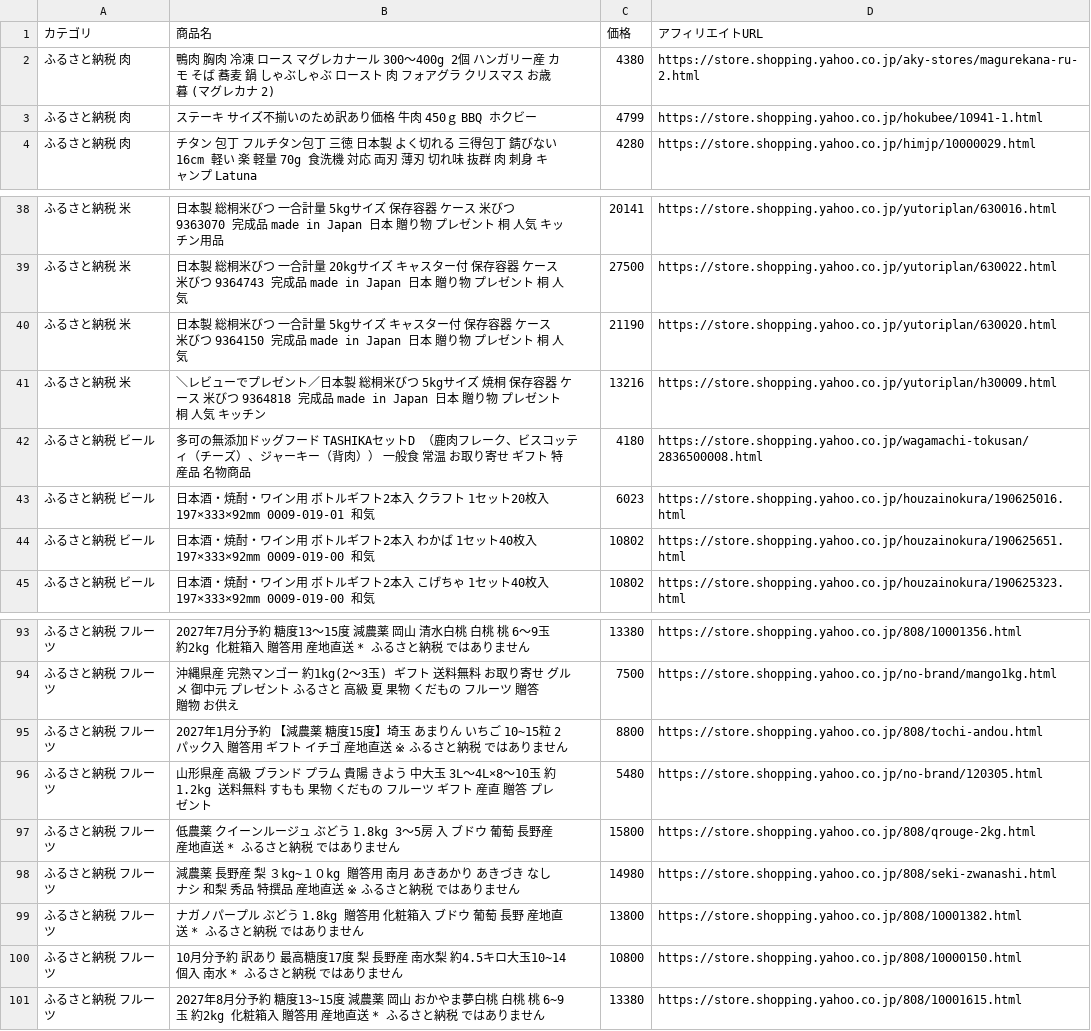
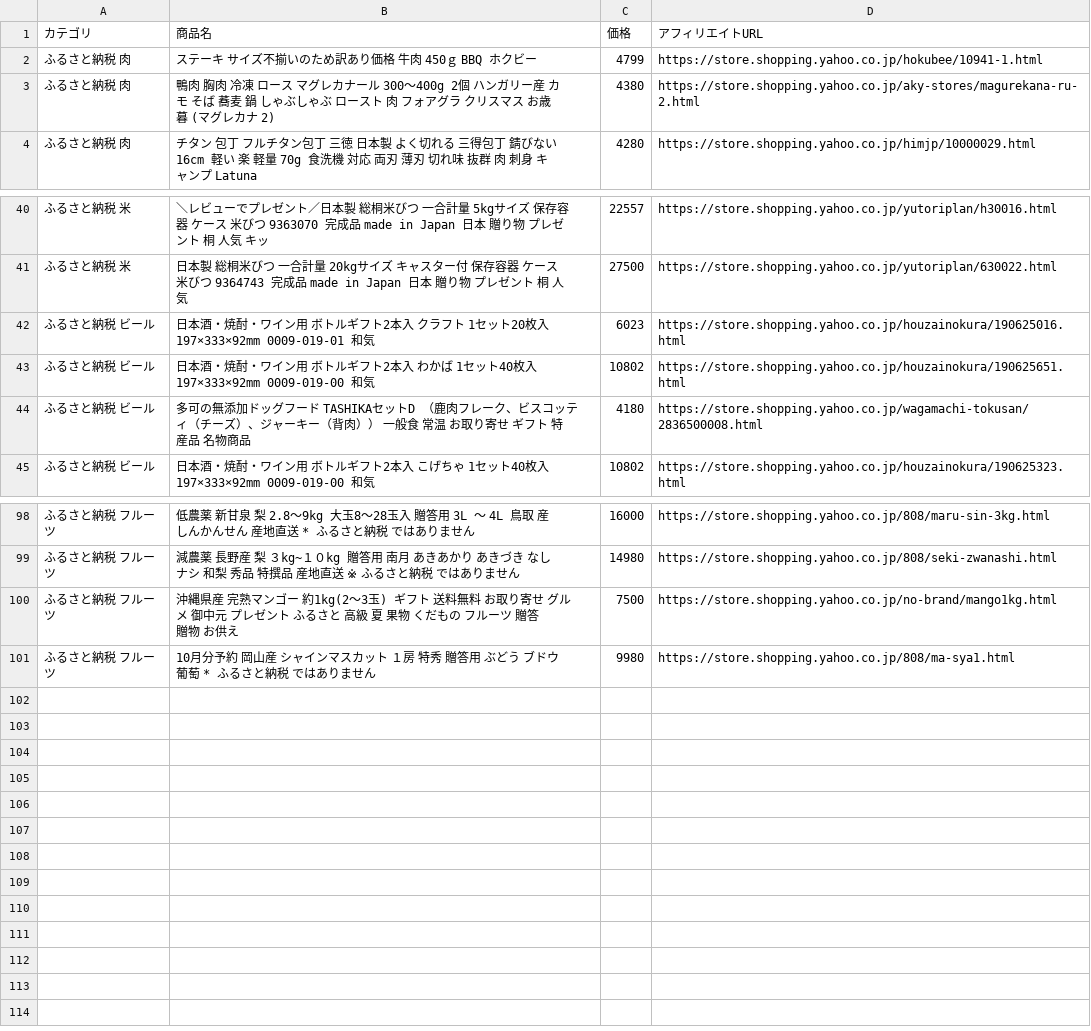
Before and after one commit to nrh44702-cell/yahoo-furusato, a CSV file: affiliate_products.csv, drawn as a sheet; only a part is shown, gaps mark what is left out; the diff covers the shown part only.

```diff
--- a/affiliate_products.csv
+++ b/affiliate_products.csv
@@ -1,4 +1,4 @@
 カテゴリ,商品名,価格,アフィリエイトURL
+ふるさと納税 肉,ステーキ サイズ不揃いのため訳あり価格 牛肉 450ｇ BBQ ホクビー,4799,https://store.shopping.yahoo.co.jp/hokubee/10941-1.html
 ふるさと納税 肉,鴨肉 胸肉 冷凍 ロース マグレカナール 300〜400g 2個 ハンガリー産 カモ そば 蕎麦 鍋 しゃぶしゃぶ ロースト 肉 フォアグラ クリスマス お歳暮 (マグレカナ 2),4380,https://store.shopping.yahoo.co.jp/aky-stores/magurekana-ru-2.html
-ふるさと納税 肉,ステーキ サイズ不揃いのため訳あり価格 牛肉 450ｇ BBQ ホクビー,4799,https://store.shopping.yahoo.co.jp/hokubee/10941-1.html
 ふるさと納税 肉,チタン 包丁 フルチタン包丁 三徳 日本製 よく切れる 三得包丁 錆びない 16cm 軽い 楽 軽量 70g 食洗機 対応 両刃 薄刃 切れ味 抜群 肉 刺身 キャンプ Latuna,4280,https://store.shopping.yahoo.co.jp/himjp/10000029.html
@@ -38,8 +40,6 @@
-ふるさと納税 米,日本製 総桐米びつ 一合計量 5kgサイズ 保存容器 ケース 米びつ 9363070 完成品 made in Japan 日本 贈り物 プレゼント 桐 人気 キッチン用品,20141,https://store.shopping.yahoo.co.jp/yutoriplan/630016.html
+ふるさと納税 米,＼レビューでプレゼント／日本製 総桐米びつ 一合計量 5kgサイズ 保存容器 ケース 米びつ 9363070 完成品 made in Japan 日本 贈り物 プレゼント 桐 人気 キッ,22557,https://store.shopping.yahoo.co.jp/yutoriplan/h30016.html
 ふるさと納税 米,日本製 総桐米びつ 一合計量 20kgサイズ キャスター付 保存容器 ケース 米びつ 9364743 完成品 made in Japan 日本 贈り物 プレゼント 桐 人気,27500,https://store.shopping.yahoo.co.jp/yutoriplan/630022.html
-ふるさと納税 米,日本製 総桐米びつ 一合計量 5kgサイズ キャスター付 保存容器 ケース 米びつ 9364150 完成品 made in Japan 日本 贈り物 プレゼント 桐 人気,21190,https://store.shopping.yahoo.co.jp/yutoriplan/630020.html
-ふるさと納税 米,＼レビューでプレゼント／日本製 総桐米びつ 5kgサイズ 焼桐 保存容器 ケース 米びつ 9364818 完成品 made in Japan 日本 贈り物 プレゼント 桐 人気 キッチン,13216,https://store.shopping.yahoo.co.jp/yutoriplan/h30009.html
-ふるさと納税 ビール,多可の無添加ドッグフード TASHIKAセットD （鹿肉フレーク、ビスコッティ（チーズ）、ジャーキー（背肉）） 一般食 常温 お取り寄せ ギフト 特産品 名物商品,4180,https://store.shopping.yahoo.co.jp/wagamachi-tokusan/2836500008.html
 ふるさと納税 ビール,日本酒・焼酎・ワイン用 ボトルギフト2本入 クラフト 1セット20枚入 197×333×92mm  0009-019-01 和気,6023,https://store.shopping.yahoo.co.jp/houzainokura/190625016.html
 ふるさと納税 ビール,日本酒・焼酎・ワイン用 ボトルギフト2本入 わかば 1セット40枚入 197×333×92mm  0009-019-00 和気,10802,https://store.shopping.yahoo.co.jp/houzainokura/190625651.html
+ふるさと納税 ビール,多可の無添加ドッグフード TASHIKAセットD （鹿肉フレーク、ビスコッティ（チーズ）、ジャーキー（背肉）） 一般食 常温 お取り寄せ ギフト 特産品 名物商品,4180,https://store.shopping.yahoo.co.jp/wagamachi-tokusan/2836500008.html
 ふるさと納税 ビール,日本酒・焼酎・ワイン用 ボトルギフト2本入 こげちゃ 1セット40枚入 197×333×92mm  0009-019-00 和気,10802,https://store.shopping.yahoo.co.jp/houzainokura/190625323.html
@@ -93,9 +98,4 @@
-ふるさと納税 フルーツ,2027年7月分予約 糖度13〜15度 減農薬 岡山 清水白桃 白桃 桃 6〜9玉 約2kg 化粧箱入 贈答用 産地直送 * ふるさと納税 ではありません,13380,https://store.shopping.yahoo.co.jp/808/10001356.html
+ふるさと納税 フルーツ,低農薬 新甘泉 梨 2.8〜9kg 大玉8〜28玉入 贈答用 3L 〜 4L 鳥取 産 しんかんせん 産地直送 * ふるさと納税 ではありません,16000,https://store.shopping.yahoo.co.jp/808/maru-sin-3kg.html
+ふるさと納税 フルーツ,減農薬 長野産 梨 ３kg~１０kg 贈答用 南月 あきあかり あきづき なし ナシ 和梨 秀品 特撰品 産地直送 ※ ふるさと納税 ではありません,14980,https://store.shopping.yahoo.co.jp/808/seki-zwanashi.html
 ふるさと納税 フルーツ,沖縄県産 完熟マンゴー 約1kg(2〜3玉) ギフト 送料無料 お取り寄せ グルメ 御中元 プレゼント ふるさと 高級 夏 果物 くだもの フルーツ 贈答 贈物 お供え,7500,https://store.shopping.yahoo.co.jp/no-brand/mango1kg.html
-ふるさと納税 フルーツ,2027年1月分予約 【減農薬 糖度15度】埼玉 あまりん いちご 10~15粒 2パック入 贈答用 ギフト イチゴ 産地直送 ※ ふるさと納税 ではありません,8800,https://store.shopping.yahoo.co.jp/808/tochi-andou.html
-ふるさと納税 フルーツ,山形県産 高級 ブランド プラム 貴陽 きよう 中大玉 3L〜4L×8〜10玉 約1.2kg 送料無料 すもも 果物 くだもの フルーツ ギフト 産直 贈答 プレゼント,5480,https://store.shopping.yahoo.co.jp/no-brand/120305.html
-ふるさと納税 フルーツ,低農薬 クイーンルージュ ぶどう 1.8kg 3〜5房 入 ブドウ 葡萄 長野産 産地直送 * ふるさと納税 ではありません,15800,https://store.shopping.yahoo.co.jp/808/qrouge-2kg.html
-ふるさと納税 フルーツ,減農薬 長野産 梨 ３kg~１０kg 贈答用 南月 あきあかり あきづき なし ナシ 和梨 秀品 特撰品 産地直送 ※ ふるさと納税 ではありません,14980,https://store.shopping.yahoo.co.jp/808/seki-zwanashi.html
-ふるさと納税 フルーツ,ナガノパープル ぶどう 1.8kg  贈答用 化粧箱入 ブドウ 葡萄 長野 産地直送 * ふるさと納税 ではありません,13800,https://store.shopping.yahoo.co.jp/808/10001382.html
-ふるさと納税 フルーツ,10月分予約 訳あり 最高糖度17度 梨 長野産 南水梨 約4.5キロ大玉10~14個入 南水 * ふるさと納税 ではありません,10800,https://store.shopping.yahoo.co.jp/808/10000150.html
-ふるさと納税 フルーツ,2027年8月分予約 糖度13~15度 減農薬 岡山 おかやま夢白桃 白桃 桃 6~9玉 約2kg 化粧箱入 贈答用 産地直送 * ふるさと納税 ではありません,13380,https://store.shopping.yahoo.co.jp/808/10001615.html
+ふるさと納税 フルーツ,10月分予約 岡山産 シャインマスカット １房 特秀 贈答用 ぶどう ブドウ 葡萄 * ふるさと納税 ではありません,9980,https://store.shopping.yahoo.co.jp/808/ma-sya1.html
```
Also changed, not shown: 7 added rows, 2 removed rows, 22 moved rows and 7 edited cells elsewhere in this file, 1 other file.
